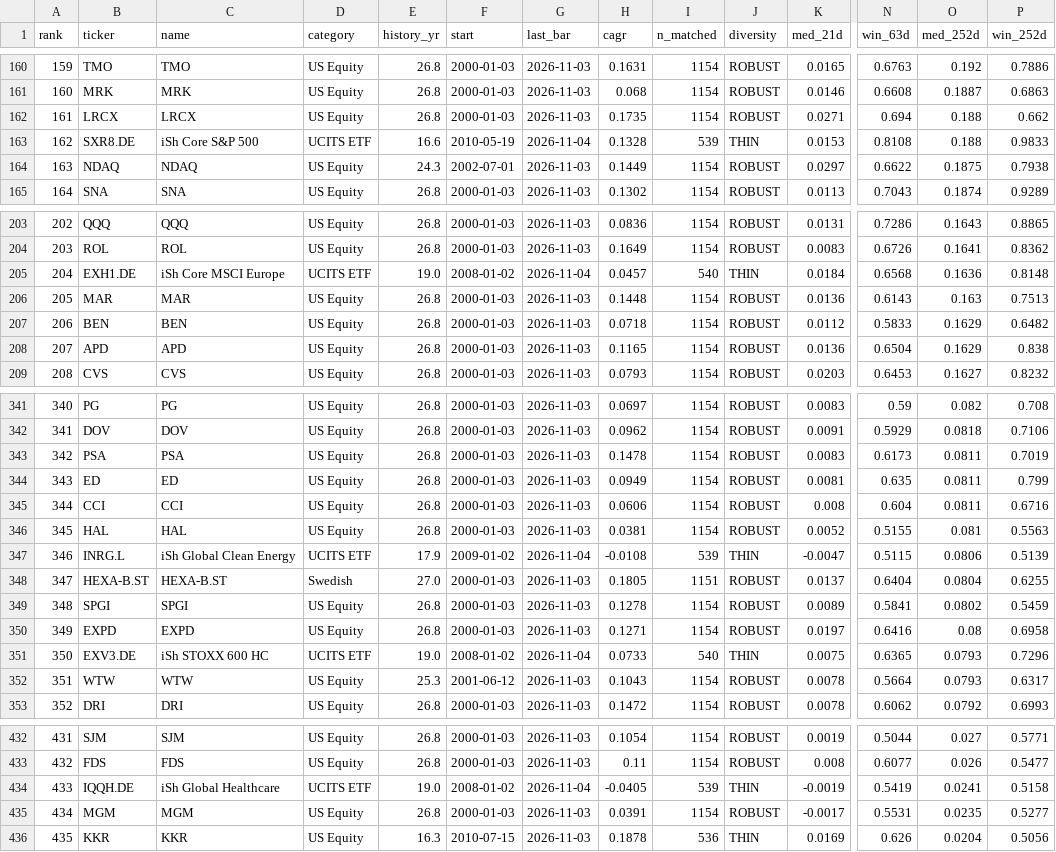
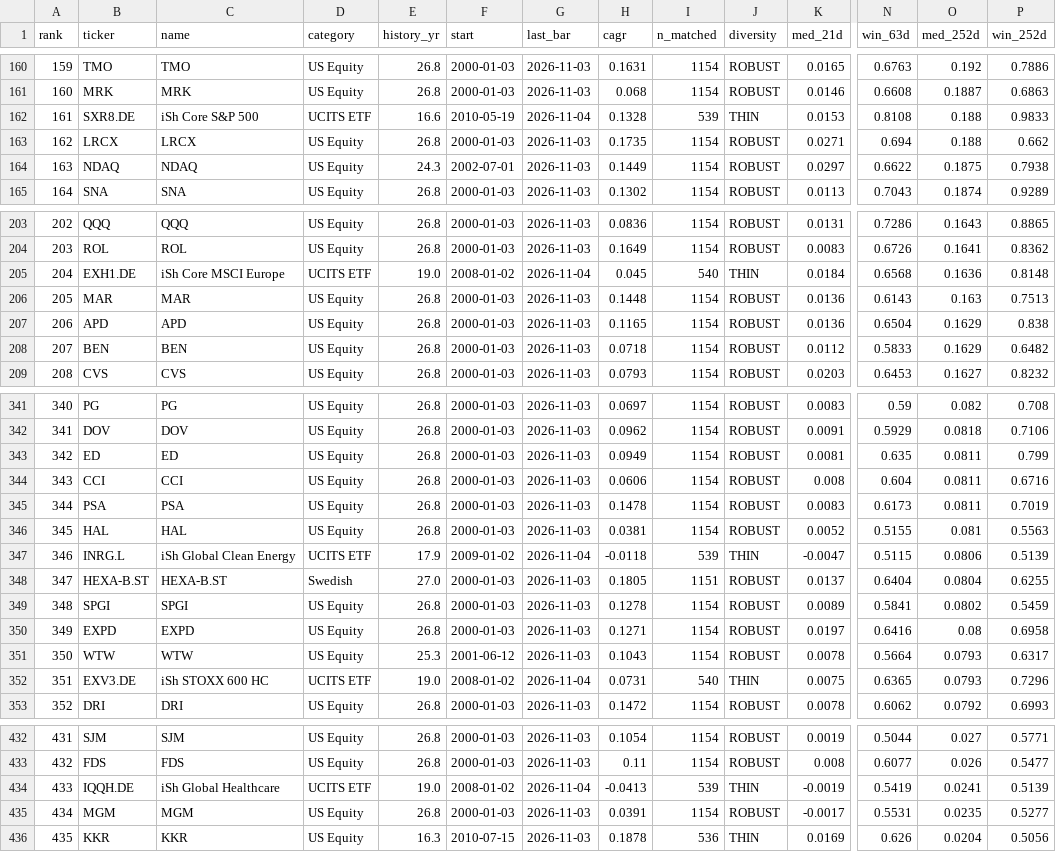
Before and after one commit to LukasGLars/asset_universe, a CSV file: universe_screen_results.csv, drawn as a sheet; only a part is shown, gaps mark what is left out; removed rows and columns are numbered as before the commit, all else as after; rows hold the shown columns only; the diff covers the shown part only; the diff names each change by its address in the sheet, - before the commit and + after, or states it on an @@ line.

```diff
--- a/universe_screen_results.csv
+++ b/universe_screen_results.csv
@@ row 163 moved to row 162: 161 @@
@@ column A (rank) renumbered between rows 163 and 508 @@
-H205 (cagr): 0.0457
+H205 (cagr): 0.045
@@ row 208 moved to row 207: 206 @@
@@ row 343 moved to row 345: 344 @@
-H347 (cagr): -0.0108
+H347 (cagr): -0.0118
-row 351: 350 | EXV3.DE | iSh STOXX 600 HC | UCITS ETF | 19.0 | 2008-01-02 | 2026-11-04 | 0.0733 | 540 | THIN | 0.0075 | 0.6365 | 0.0793 | 0.7296
+row 352: 351 | EXV3.DE | iSh STOXX 600 HC | UCITS ETF | 19.0 | 2008-01-02 | 2026-11-04 | 0.0731 | 540 | THIN | 0.0075 | 0.6365 | 0.0793 | 0.7296
-H434 (cagr): -0.0405
+H434 (cagr): -0.0413
-P434 (win_252d): 0.5158
+P434 (win_252d): 0.5139
```
Also changed, not shown: 11 moved rows and 8 edited cells elsewhere in this file, 1 other file.
